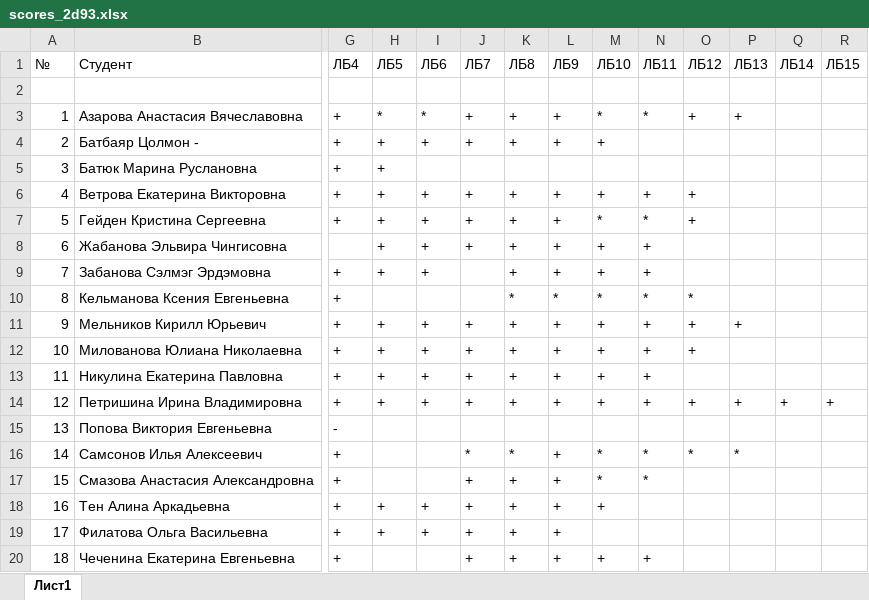
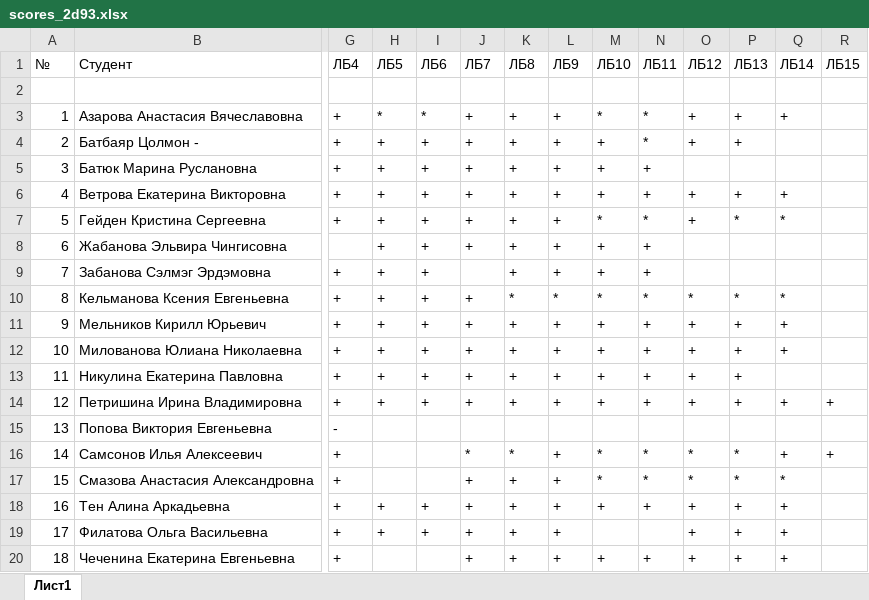
Before and after one commit to VChuzlov/Pascal-labs, an Excel workbook: Отчеты/2Д93/scores_2d93.xlsx, sheet Лист1, drawn as a sheet; only a part is shown, gaps mark what is left out; values as stored, in another font and other column widths than the file's, no borders; conditional formats not drawn; the diff covers the shown part only; the diff names each change by its address in the sheet, - before the commit and + after, or states it on an @@ line.

```diff
--- a/Отчеты/2Д93/scores_2d93.xlsx (sheet Лист1)
+++ b/Отчеты/2Д93/scores_2d93.xlsx (sheet Лист1)
-Q3: (empty)
+Q3: +
-N4: (empty)
+N4: *
-O4: (empty)
+O4: +
-P4: (empty)
+P4: +
-I5: (empty)
+I5: +
-J5: (empty)
+J5: +
-K5: (empty)
+K5: +
-L5: (empty)
+L5: +
-M5: (empty)
+M5: +
-N5: (empty)
+N5: +
-P6: (empty)
+P6: +
-Q6: (empty)
+Q6: +
-P7: (empty)
+P7: *
-Q7: (empty)
+Q7: *
-H10: (empty)
+H10: +
-I10: (empty)
+I10: +
-J10: (empty)
+J10: +
-P10: (empty)
+P10: *
-Q10: (empty)
+Q10: *
-Q11:Q12: (empty)
+Q11:Q12: +
-P12:P13: (empty)
+P12:P13: +
-O13: (empty)
+O13: +
-Q16: (empty)
+Q16: +
-R16: (empty)
+R16: +
-O17: (empty)
+O17: *
-P17: (empty)
+P17: *
-Q17: (empty)
+Q17: *
-N18: (empty)
+N18: +
-O18:O20: (empty)
+O18:O20: +
-P18:P20: (empty)
+P18:P20: +
-Q18:Q20: (empty)
+Q18:Q20: +
```
Also changed, not shown: 85 edited cells elsewhere in this sheet, Отчеты/2Д91/scores_2d91.xlsx, 2 other files.
